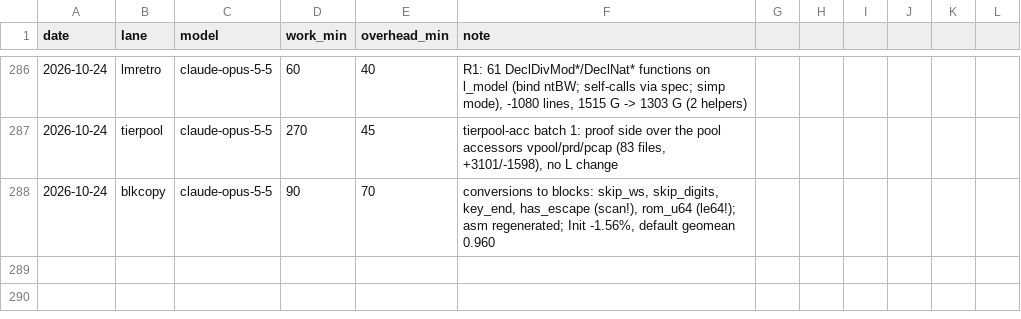
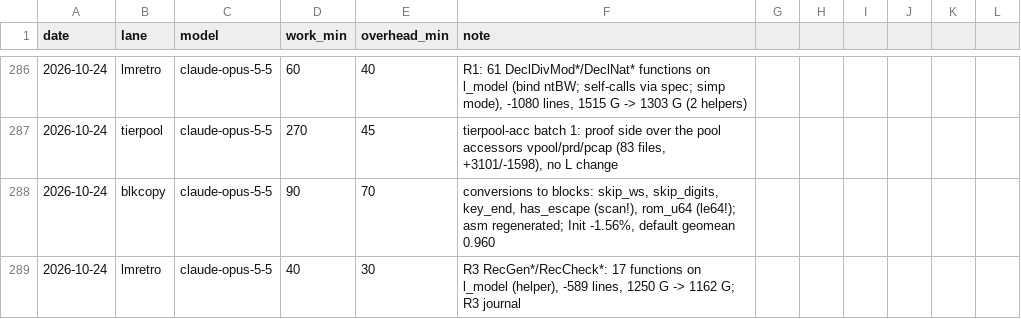
Before and after one commit to leanprover/con-agua, a CSV file: docs/velocity.csv, drawn as a sheet; only a part is shown, gaps mark what is left out.

```diff
--- a/docs/velocity.csv
+++ b/docs/velocity.csv
@@ -288 +288,2 @@ date,lane,model,work_min,overhead_min,note
 2026-10-24,blkcopy,claude-opus-5-5,90,70,"conversions to blocks: skip_ws, skip_digits, key_end, has_escape (scan!), rom_u64 (le64!); asm regenerated; Init -1.56%, default geomean 0.960"
+2026-10-24,lmretro,claude-opus-5-5,40,30,"R3 RecGen*/RecCheck*: 17 functions on l_model (helper), -589 lines, 1250 G -> 1162 G; R3 journal"
```
Also changed, not shown: 1 other file.
